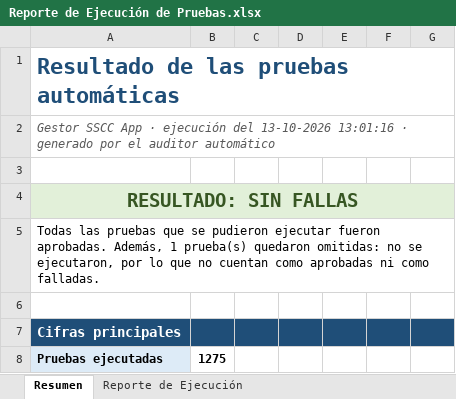
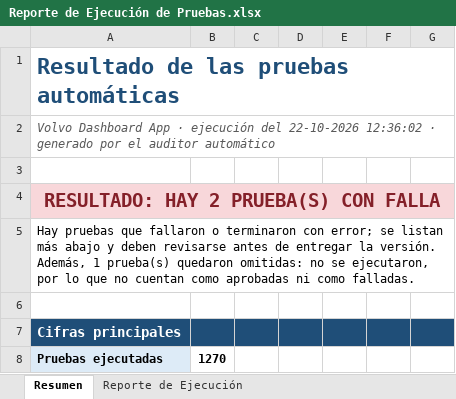
Before and after one commit to felipeMon20/PTY4614-302-EQUIPO-2, an Excel workbook: Fase 2/Evidencias Proyecto/Evidencias de documentación/calidad/Reporte de Ejecución de Pruebas.xlsx, sheet Resumen, drawn as a sheet; only a part is shown; values as stored, in another font and other column widths than the file's, no borders; the diff covers the shown part only; the diff names each change by its address in the sheet, - before the commit and + after, or states it on an @@ line.

```diff
--- a/Fase 2/Evidencias Proyecto/Evidencias de documentación/calidad/Reporte de Ejecución de Pruebas.xlsx (sheet Resumen)
+++ b/Fase 2/Evidencias Proyecto/Evidencias de documentación/calidad/Reporte de Ejecución de Pruebas.xlsx (sheet Resumen)
-A2: Gestor SSCC App · ejecución del 13-10-2026 13:01:16 · generado…
+A2: Volvo Dashboard App · ejecución del 22-10-2026 12:36:02 · generado…
-A4: RESULTADO: SIN FALLAS
+A4: RESULTADO: HAY 2 PRUEBA(S) CON FALLA
@@ A4 fill: #E2F0D9 → #F8D7DA, text colour: #375623 → #842029 @@
-A5: Todas las pruebas que se pudieron ejecutar fueron aprobadas. Además, 1…
+A5: Hay pruebas que fallaron o terminaron con error; se listan más abajo y deben revisarse antes de entregar la versión. Además, 1…
-B8: 1275
+B8: 1270
```
Also changed, not shown: 4 added rows, 14 edited cells and cell formats elsewhere in this sheet, sheet Reporte de Ejecución, Fase 2/Evidencias Proyecto/Evidencias de documentación/calidad/Casos de Prueba.xlsx, Fase 2/Evidencias Proyecto/Evidencias de sistema/Base de datos/BBDD CLIENTES CM.xlsx, 29 other files.
